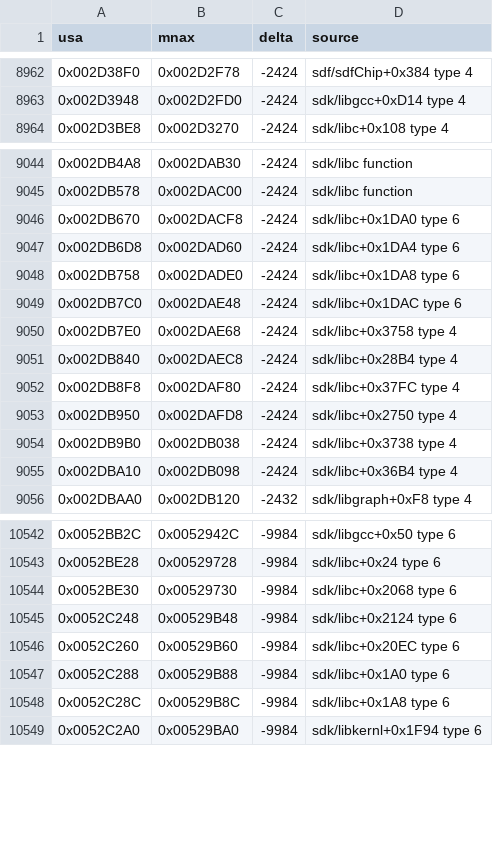
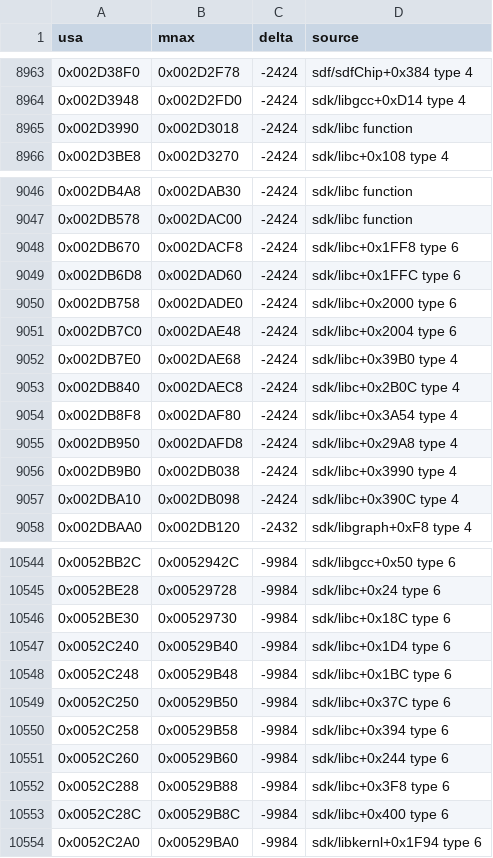
Before and after one commit to sommepo/smt3-decomp, a TSV file: config/mnax/anchors.tsv, drawn as a sheet; only a part is shown, gaps mark what is left out; the diff covers the shown part only.

```diff
--- a/config/mnax/anchors.tsv
+++ b/config/mnax/anchors.tsv
@@ -8963,2 +8964,3 @@ usa	mnax	delta	source
 0x002D3948	0x002D2FD0	-2424	sdk/libgcc+0xD14 type 4
+0x002D3990	0x002D3018	-2424	sdk/libc function
 0x002D3BE8	0x002D3270	-2424	sdk/libc+0x108 type 4
@@ -9045,12 +9047,12 @@ usa	mnax	delta	source
 0x002DB578	0x002DAC00	-2424	sdk/libc function
-0x002DB670	0x002DACF8	-2424	sdk/libc+0x1DA0 type 6
-0x002DB6D8	0x002DAD60	-2424	sdk/libc+0x1DA4 type 6
-0x002DB758	0x002DADE0	-2424	sdk/libc+0x1DA8 type 6
-0x002DB7C0	0x002DAE48	-2424	sdk/libc+0x1DAC type 6
-0x002DB7E0	0x002DAE68	-2424	sdk/libc+0x3758 type 4
-0x002DB840	0x002DAEC8	-2424	sdk/libc+0x28B4 type 4
-0x002DB8F8	0x002DAF80	-2424	sdk/libc+0x37FC type 4
-0x002DB950	0x002DAFD8	-2424	sdk/libc+0x2750 type 4
-0x002DB9B0	0x002DB038	-2424	sdk/libc+0x3738 type 4
-0x002DBA10	0x002DB098	-2424	sdk/libc+0x36B4 type 4
+0x002DB670	0x002DACF8	-2424	sdk/libc+0x1FF8 type 6
+0x002DB6D8	0x002DAD60	-2424	sdk/libc+0x1FFC type 6
+0x002DB758	0x002DADE0	-2424	sdk/libc+0x2000 type 6
+0x002DB7C0	0x002DAE48	-2424	sdk/libc+0x2004 type 6
+0x002DB7E0	0x002DAE68	-2424	sdk/libc+0x39B0 type 4
+0x002DB840	0x002DAEC8	-2424	sdk/libc+0x2B0C type 4
+0x002DB8F8	0x002DAF80	-2424	sdk/libc+0x3A54 type 4
+0x002DB950	0x002DAFD8	-2424	sdk/libc+0x29A8 type 4
+0x002DB9B0	0x002DB038	-2424	sdk/libc+0x3990 type 4
+0x002DBA10	0x002DB098	-2424	sdk/libc+0x390C type 4
 0x002DBAA0	0x002DB120	-2432	sdk/libgraph+0xF8 type 4
@@ -10543,7 +10545,10 @@ usa	mnax	delta	source
 0x0052BE28	0x00529728	-9984	sdk/libc+0x24 type 6
-0x0052BE30	0x00529730	-9984	sdk/libc+0x2068 type 6
-0x0052C248	0x00529B48	-9984	sdk/libc+0x2124 type 6
-0x0052C260	0x00529B60	-9984	sdk/libc+0x20EC type 6
-0x0052C288	0x00529B88	-9984	sdk/libc+0x1A0 type 6
-0x0052C28C	0x00529B8C	-9984	sdk/libc+0x1A8 type 6
+0x0052BE30	0x00529730	-9984	sdk/libc+0x18C type 6
+0x0052C240	0x00529B40	-9984	sdk/libc+0x1D4 type 6
+0x0052C248	0x00529B48	-9984	sdk/libc+0x1BC type 6
+0x0052C250	0x00529B50	-9984	sdk/libc+0x37C type 6
+0x0052C258	0x00529B58	-9984	sdk/libc+0x394 type 6
+0x0052C260	0x00529B60	-9984	sdk/libc+0x244 type 6
+0x0052C288	0x00529B88	-9984	sdk/libc+0x3F8 type 6
+0x0052C28C	0x00529B8C	-9984	sdk/libc+0x400 type 6
 0x0052C2A0	0x00529BA0	-9984	sdk/libkernl+0x1F94 type 6
```
Also changed, not shown: 1 added row and 109 edited cells elsewhere in this file, config/mnax/funcs.tsv, config/mnax/functions.tsv, 8 other files.
